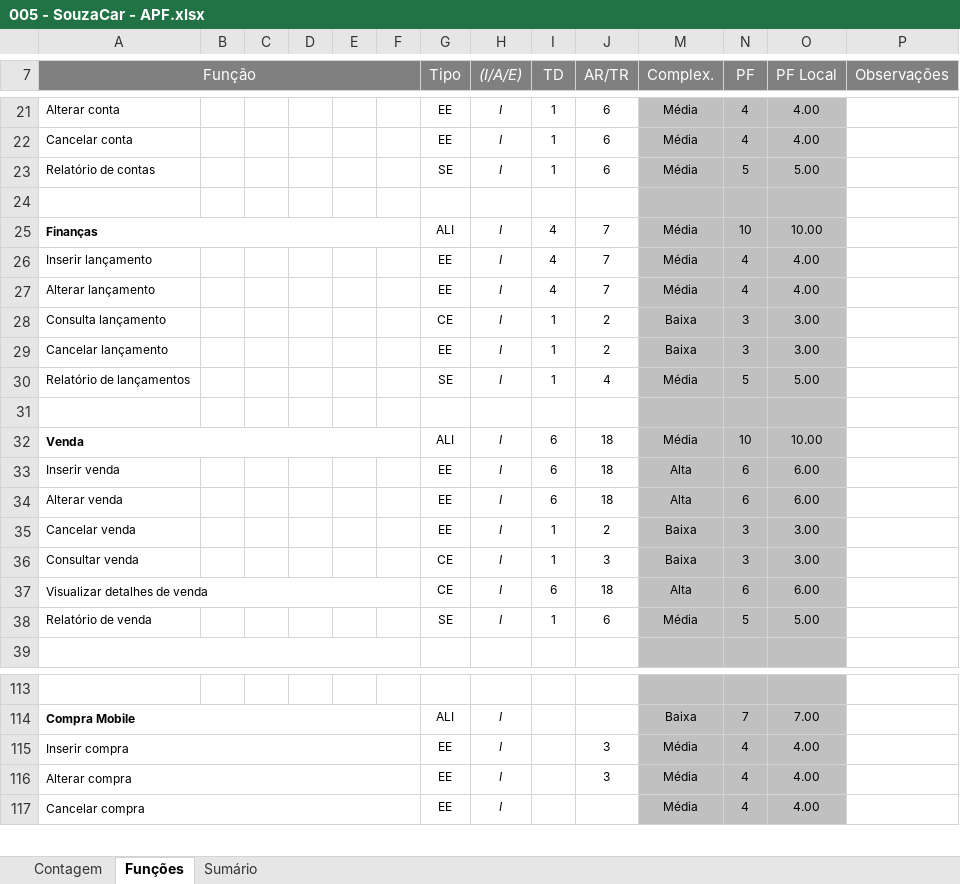
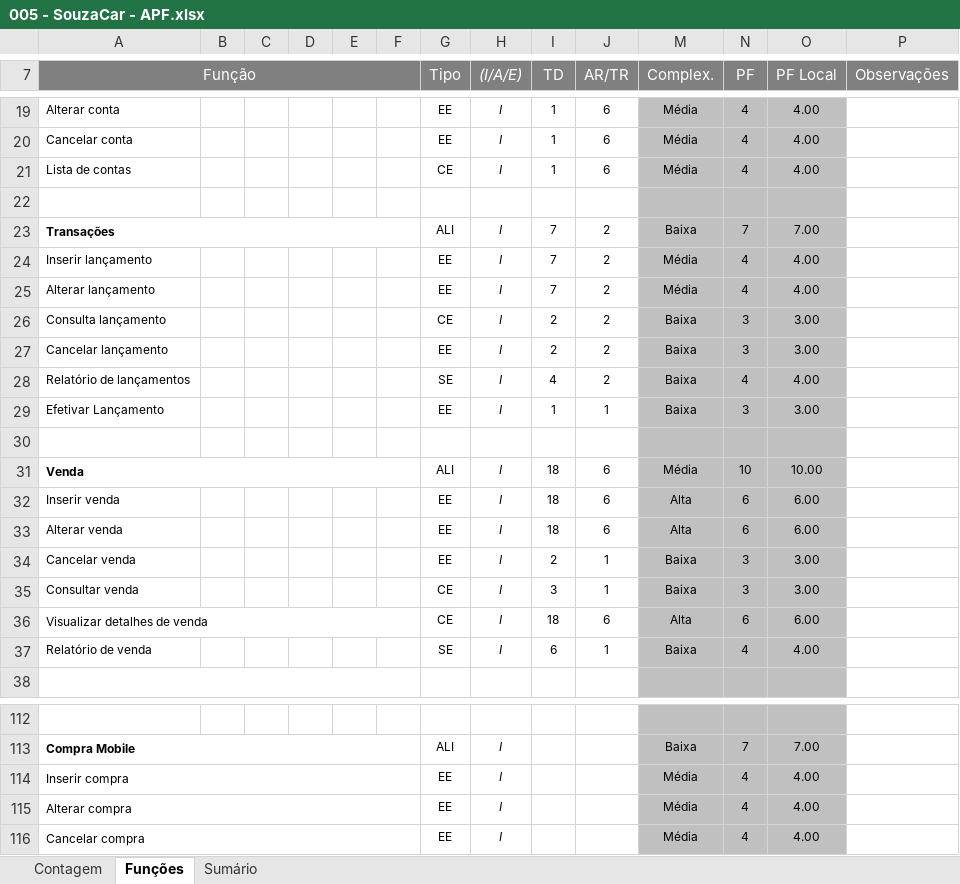
Before and after one commit to pcmartins/M64-Bela-Adormecida-, an Excel workbook: 2 - Requisitos/2.5 - Planilha_de_Contagem/005 - SouzaCar - APF.xlsx, sheet Funções, drawn as a sheet; only a part is shown, gaps mark what is left out; values as stored, in another font and other column widths than the file's, no borders; charts and pictures and conditional formats not drawn; removed rows and columns are numbered as before the commit, all else as after; the diff covers the shown part only; the diff names each change by its address in the sheet, - before the commit and + after, or states it on an @@ line.

```diff
--- a/2 - Requisitos/2.5 - Planilha_de_Contagem/005 - SouzaCar - APF.xlsx (sheet Funções)
+++ b/2 - Requisitos/2.5 - Planilha_de_Contagem/005 - SouzaCar - APF.xlsx (sheet Funções)
-A21 (Função): Relatório de contas
+A21 (Função): Lista de contas
-G21 (Tipo): SE
+G21 (Tipo): CE
-N21 (PF): 5
+N21 (PF): 4
-O21 (PF Local): 5.00
+O21 (PF Local): 4.00
-row 25: Finanças |  |  |  |  |  | ALI | I | 4 | 7 | Média | 10 | 10.00
+row 23: Transações |  |  |  |  |  | ALI | I | 7 | 2 | Baixa | 7 | 7.00
-I24:I25 (TD): 4
+I24:I25 (TD): 7
-J24:J25 (AR/TR): 7
+J24:J25 (AR/TR): 2
-I26:I27 (TD): 1
+I26:I27 (TD): 2
-I28 (TD): 1
+I28 (TD): 4
-J28 (AR/TR): 4
+J28 (AR/TR): 2
-M28 (Complex.): Média
+M28 (Complex.): Baixa
-N28 (PF): 5
+N28 (PF): 4
-O28 (PF Local): 5.00
+O28 (PF Local): 4.00
+row 29: Efetivar Lançamento |  |  |  |  |  | EE | I | 1 | 1 | Baixa | 3 | 3.00
-I31:I33 (TD): 6
+I31:I33 (TD): 18
-J31:J33 (AR/TR): 18
+J31:J33 (AR/TR): 6
-I34 (TD): 1
+I34 (TD): 2
-J34 (AR/TR): 2
+J34 (AR/TR): 1
-I35 (TD): 1
+I35 (TD): 3
-J35 (AR/TR): 3
+J35 (AR/TR): 1
-I36 (TD): 6
+I36 (TD): 18
-J36 (AR/TR): 18
+J36 (AR/TR): 6
-I37 (TD): 1
+I37 (TD): 6
-J37 (AR/TR): 6
+J37 (AR/TR): 1
-M37 (Complex.): Média
+M37 (Complex.): Baixa
-N37 (PF): 5
+N37 (PF): 4
-O37 (PF Local): 5.00
+O37 (PF Local): 4.00
-J114:J115 (AR/TR): 3
+J114:J115 (AR/TR): (empty)
```
Also changed, not shown: 1 added row, 3 removed rows and 19 edited cells elsewhere in this sheet, sheet Sumário, sheet Contagem, formulas that keep their value, hidden cells, charts or pictures, 2 other files.
